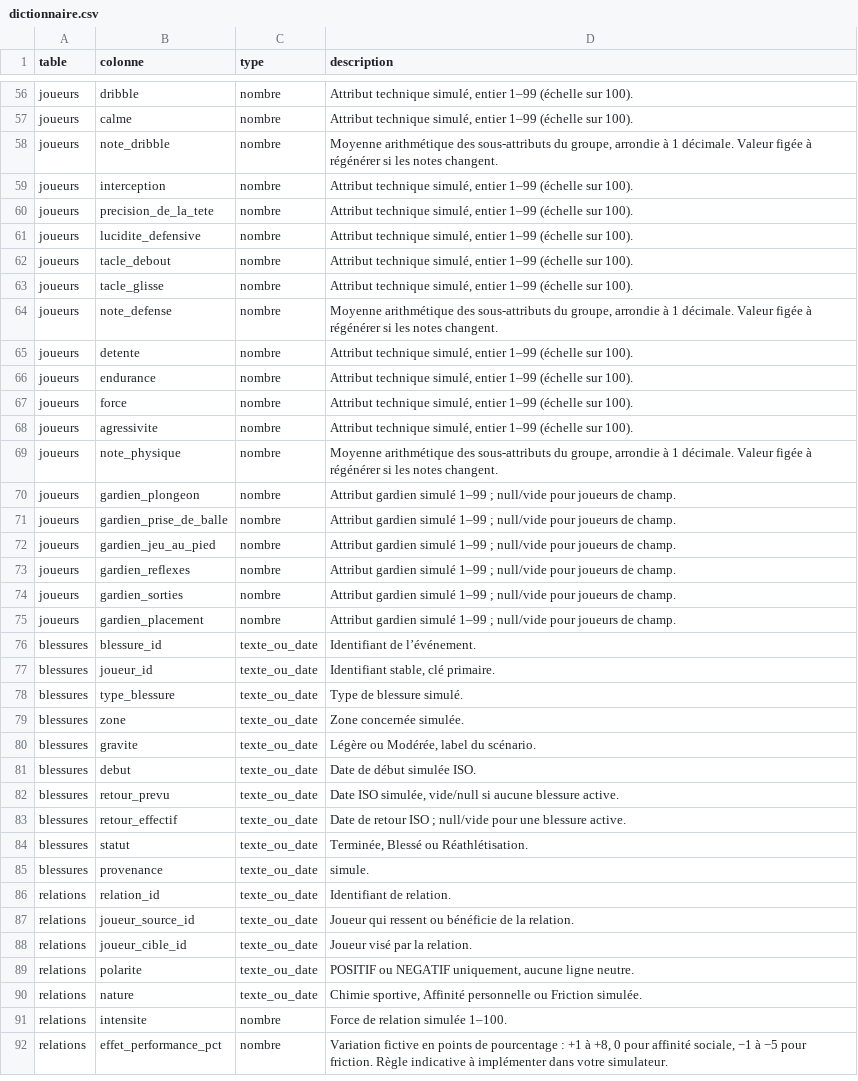
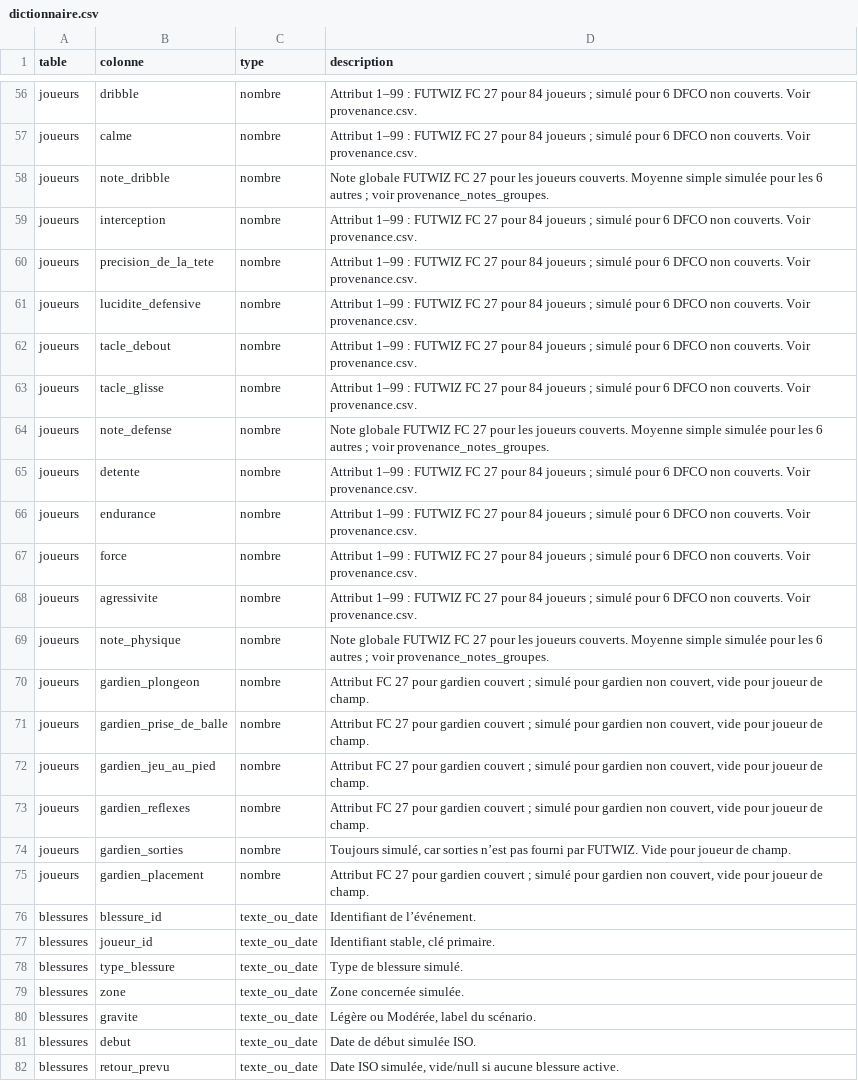
Before and after one commit to ISkyCraftI/Promptathlon_DFCO_Players_Data, a CSV file: data/dictionnaire.csv, drawn as a sheet; only a part is shown, gaps mark what is left out; the shorter side is filled out with more unchanged rows; the diff covers the shown part only; the diff names each change by its address in the sheet, - before the commit and + after, or states it on an @@ line.

```diff
--- a/data/dictionnaire.csv
+++ b/data/dictionnaire.csv
-D56:D57 (description): Attribut technique simulé, entier 1–99 (échelle sur 100).
+D56:D57 (description): Attribut 1–99 : FUTWIZ FC 27 pour 84 joueurs ; simulé pour 6 DFCO non couverts. Voir provenance.csv.
-D58 (description): Moyenne arithmétique des sous-attributs du groupe, arrondie à 1 décimale. Valeur figée à régénérer si les notes changent.
+D58 (description): Note globale FUTWIZ FC 27 pour les joueurs couverts. Moyenne simple simulée pour les 6 autres ; voir provenance_notes_groupes.
-D59:D63 (description): Attribut technique simulé, entier 1–99 (échelle sur 100).
+D59:D63 (description): Attribut 1–99 : FUTWIZ FC 27 pour 84 joueurs ; simulé pour 6 DFCO non couverts. Voir provenance.csv.
-D64 (description): Moyenne arithmétique des sous-attributs du groupe, arrondie à 1 décimale. Valeur figée à régénérer si les notes changent.
+D64 (description): Note globale FUTWIZ FC 27 pour les joueurs couverts. Moyenne simple simulée pour les 6 autres ; voir provenance_notes_groupes.
-D65:D68 (description): Attribut technique simulé, entier 1–99 (échelle sur 100).
+D65:D68 (description): Attribut 1–99 : FUTWIZ FC 27 pour 84 joueurs ; simulé pour 6 DFCO non couverts. Voir provenance.csv.
-D69 (description): Moyenne arithmétique des sous-attributs du groupe, arrondie à 1 décimale. Valeur figée à régénérer si les notes changent.
+D69 (description): Note globale FUTWIZ FC 27 pour les joueurs couverts. Moyenne simple simulée pour les 6 autres ; voir provenance_notes_groupes.
-D70:D73 (description): Attribut gardien simulé 1–99 ; null/vide pour joueurs de champ.
+D70:D73 (description): Attribut FC 27 pour gardien couvert ; simulé pour gardien non couvert, vide pour joueur de champ.
-D74 (description): Attribut gardien simulé 1–99 ; null/vide pour joueurs de champ.
+D74 (description): Toujours simulé, car sorties n’est pas fourni par FUTWIZ. Vide pour joueur de champ.
-D75 (description): Attribut gardien simulé 1–99 ; null/vide pour joueurs de champ.
+D75 (description): Attribut FC 27 pour gardien couvert ; simulé pour gardien non couvert, vide pour joueur de champ.
```
Also changed, not shown: 16 added rows and 27 edited cells elsewhere in this file, data/relations.csv, 10 other files.
